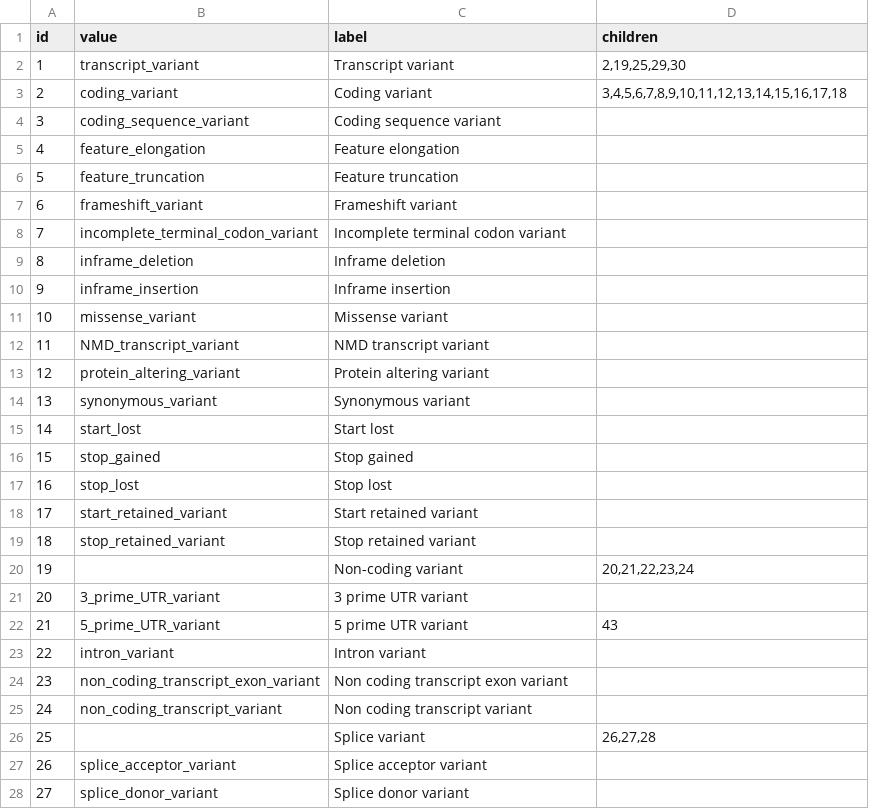
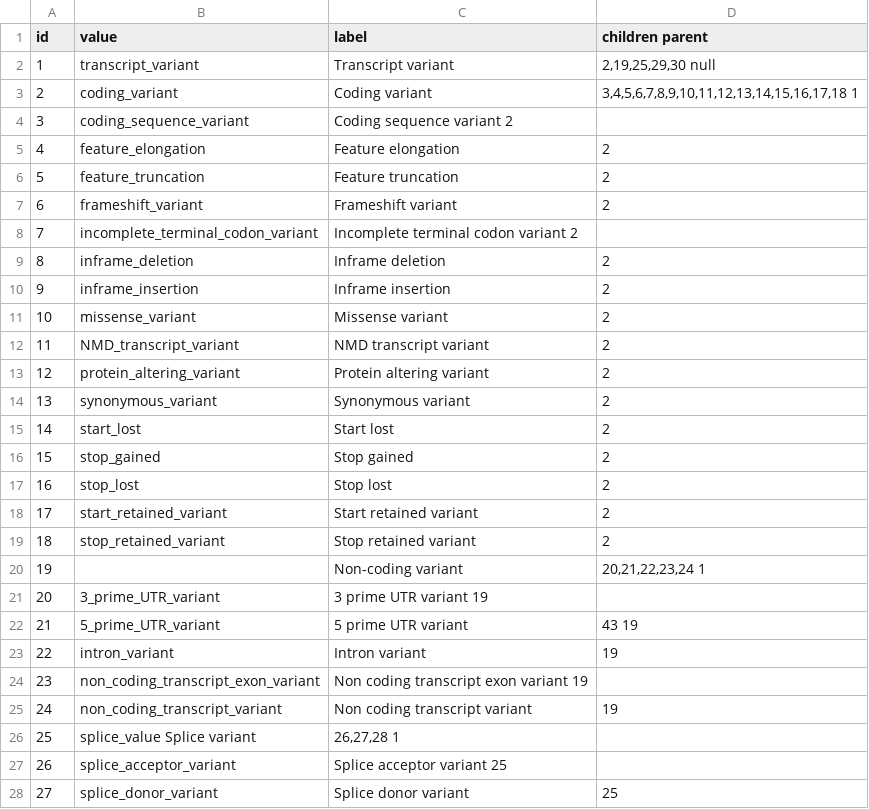
Before and after one commit to togostanza/togostanza-data, a TSV file: samples/tsv/tree-data.tsv, drawn as a sheet; only a part is shown; the diff covers the shown part only.

Commit message:
fix tree-data tsv

```diff
--- a/samples/tsv/tree-data.tsv
+++ b/samples/tsv/tree-data.tsv
@@ -1,28 +1,28 @@
-id	value	label	children
-1	transcript_variant	Transcript variant	"2,19,25,29,30"
-2	coding_variant	Coding variant	"3,4,5,6,7,8,9,10,11,12,13,14,15,16,17,18"
-3	coding_sequence_variant	Coding sequence variant	
-4	feature_elongation	Feature elongation	
-5	feature_truncation	Feature truncation	
-6	frameshift_variant	Frameshift variant	
-7	incomplete_terminal_codon_variant	Incomplete terminal codon variant	
-8	inframe_deletion	Inframe deletion	
-9	inframe_insertion	Inframe insertion	
-10	missense_variant	Missense variant	
-11	NMD_transcript_variant	NMD transcript variant	
-12	protein_altering_variant	Protein altering variant	
-13	synonymous_variant	Synonymous variant	
-14	start_lost	Start lost	
-15	stop_gained	Stop gained	
-16	stop_lost	Stop lost	
-17	start_retained_variant	Start retained variant	
-18	stop_retained_variant	Stop retained variant	
-19		Non-coding variant	"20,21,22,23,24"
-20	3_prime_UTR_variant	3 prime UTR variant	
-21	5_prime_UTR_variant	5 prime UTR variant	43
-22	intron_variant	Intron variant	
-23	non_coding_transcript_exon_variant	Non coding transcript exon variant	
-24	non_coding_transcript_variant	Non coding transcript variant	
-25		Splice variant	"26,27,28"
-26	splice_acceptor_variant	Splice acceptor variant	
-27	splice_donor_variant	Splice donor variant	
+id	value	label	children  parent
+1	transcript_variant	Transcript variant	"2,19,25,29,30" null
+2	coding_variant	Coding variant	"3,4,5,6,7,8,9,10,11,12,13,14,15,16,17,18" 1
+3	coding_sequence_variant	Coding sequence variant 2	
+4	feature_elongation	Feature elongation	2
+5	feature_truncation	Feature truncation	2
+6	frameshift_variant	Frameshift variant	2
+7	incomplete_terminal_codon_variant	Incomplete terminal codon variant 2	
+8	inframe_deletion	Inframe deletion	2
+9	inframe_insertion	Inframe insertion	2
+10	missense_variant	Missense variant	2
+11	NMD_transcript_variant	NMD transcript variant	2
+12	protein_altering_variant	Protein altering variant	2
+13	synonymous_variant	Synonymous variant	2
+14	start_lost	Start lost	2
+15	stop_gained	Stop gained	2
+16	stop_lost	Stop lost	2
+17	start_retained_variant	Start retained variant	2
+18	stop_retained_variant	Stop retained variant	2
+19		Non-coding variant	"20,21,22,23,24"  1
+20	3_prime_UTR_variant	3 prime UTR variant 19	
+21	5_prime_UTR_variant	5 prime UTR variant	43  19
+22	intron_variant	Intron variant	19
+23	non_coding_transcript_exon_variant 	Non coding transcript exon variant  19	
+24	non_coding_transcript_variant	Non coding transcript variant	19
+25	splice_value  Splice variant	"26,27,28"  1
+26	splice_acceptor_variant	Splice acceptor variant 25 	
+27	splice_donor_variant	Splice donor variant	25
```
Also changed, not shown: 18 edited cells elsewhere in this file.
